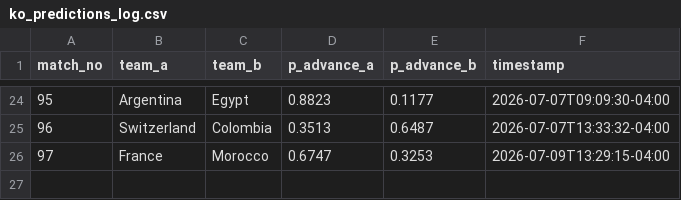
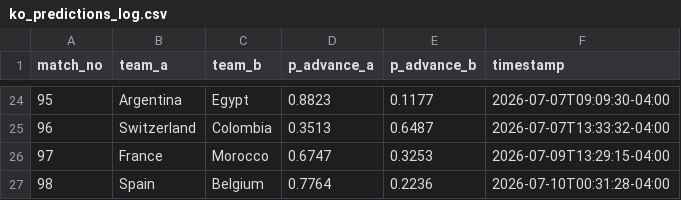
Before and after one commit to alxgriff/wc26-hub, a CSV file: data/ko_predictions_log.csv, drawn as a sheet; only a part is shown, gaps mark what is left out; the diff names each change by its address in the sheet, - before the commit and + after, or states it on an @@ line.

```diff
--- a/data/ko_predictions_log.csv
+++ b/data/ko_predictions_log.csv
+row 27: 98 | Spain | Belgium | 0.7764 | 0.2236 | 2026-07-10T00:31:28-04:00
```
Also changed, not shown: 9 other files.
